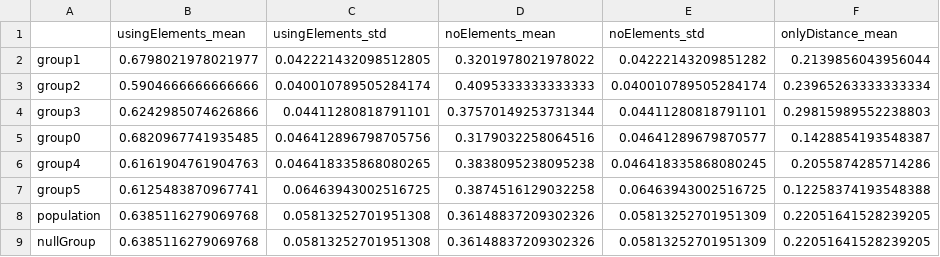
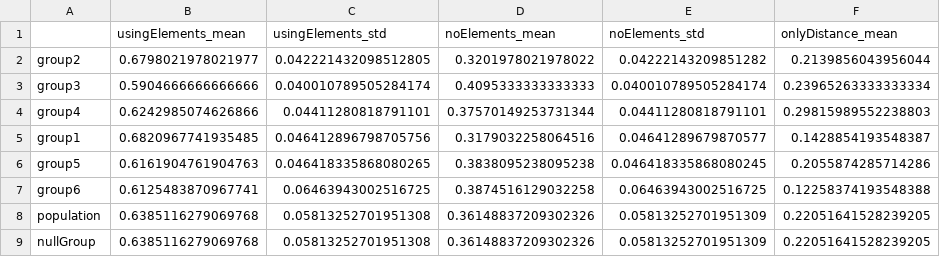
Before and after one commit to g-filomena/PedSimCity, a CSV file: data/Muenster/Muenster_clusters.csv, drawn as a sheet; only a part is shown; the diff names each change by its address in the sheet, - before the commit and + after, or states it on an @@ line.

Commit message:
Update Muenster_clusters.csv

```diff
--- a/data/Muenster/Muenster_clusters.csv
+++ b/data/Muenster/Muenster_clusters.csv
-A2: group1
+A2: group2
-A3: group2
+A3: group3
-A4: group3
+A4: group4
-A5: group0
+A5: group1
-A6: group4
+A6: group5
-A7: group5
+A7: group6
```
